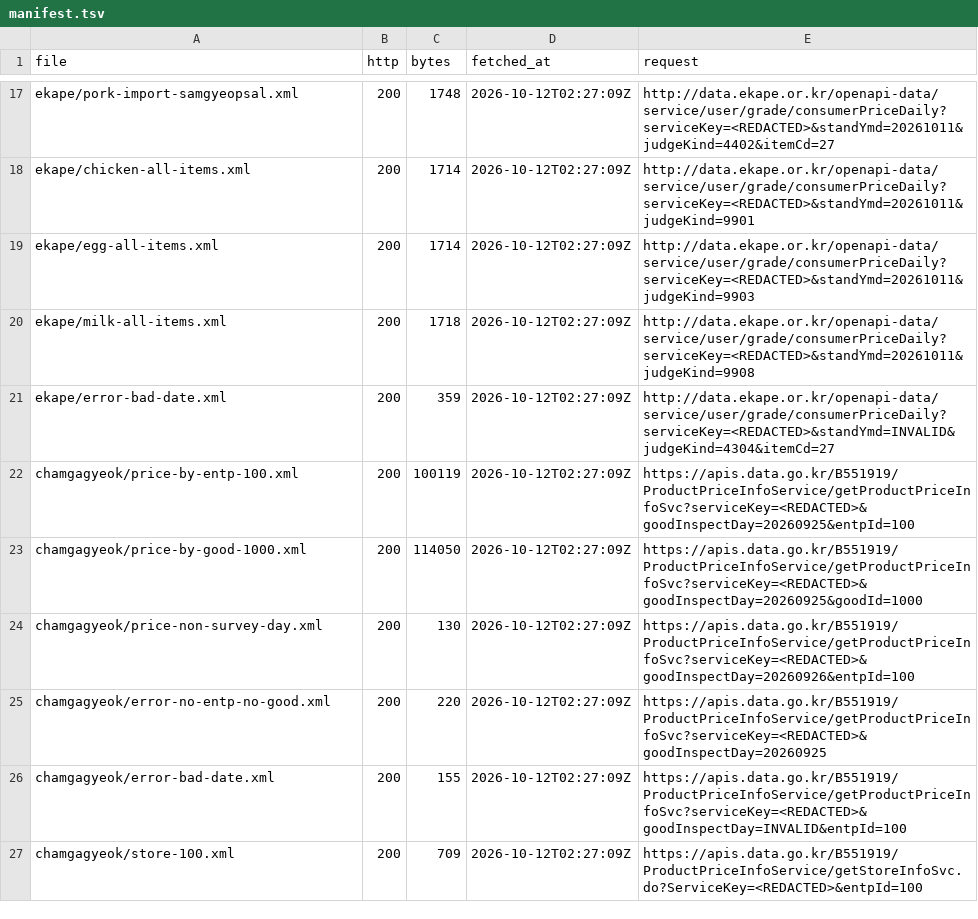
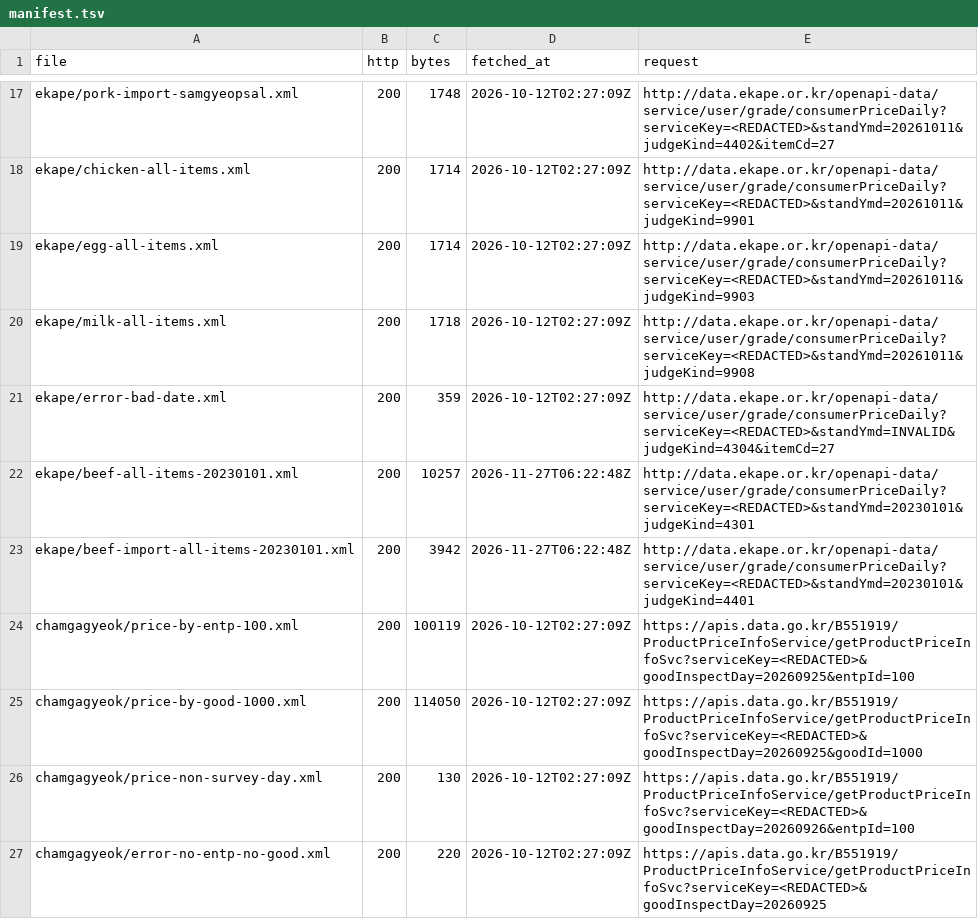
Before and after one commit to Junyong34/grocery-fair-price, a TSV file: grocery-price/reference/public-data/samples/manifest.tsv, drawn as a sheet; only a part is shown, gaps mark what is left out; the shorter side is filled out with more unchanged rows.

```diff
--- a/grocery-price/reference/public-data/samples/manifest.tsv
+++ b/grocery-price/reference/public-data/samples/manifest.tsv
@@ -21,2 +21,4 @@ ekape/milk-all-items.xml	200	1718	2026-10-12T02:27:09Z	http://data.ekape.or.kr/o
 ekape/error-bad-date.xml	200	359	2026-10-12T02:27:09Z	http://data.ekape.or.kr/openapi-data/service/user/grade/consumerPriceDaily?serviceKey=<REDACTED>&standYmd=INVALID&judgeKind=4304&itemCd=27
+ekape/beef-all-items-20230101.xml	200	10257	2026-11-27T06:22:48Z	http://data.ekape.or.kr/openapi-data/service/user/grade/consumerPriceDaily?serviceKey=<REDACTED>&standYmd=20230101&judgeKind=4301
+ekape/beef-import-all-items-20230101.xml	200	3942	2026-11-27T06:22:48Z	http://data.ekape.or.kr/openapi-data/service/user/grade/consumerPriceDaily?serviceKey=<REDACTED>&standYmd=20230101&judgeKind=4401
 chamgagyeok/price-by-entp-100.xml	200	100119	2026-10-12T02:27:09Z	https://apis.data.go.kr/B551919/ProductPriceInfoService/getProductPriceInfoSvc?serviceKey=<REDACTED>&goodInspectDay=20260925&entpId=100
```
Also changed, not shown: 11 other files.
